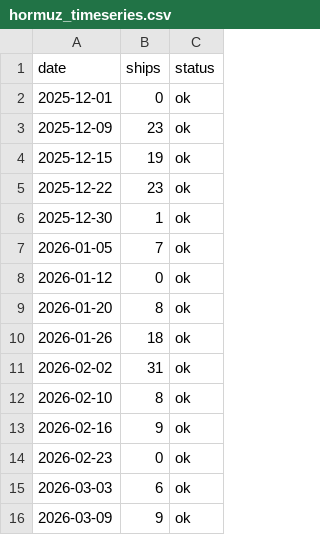
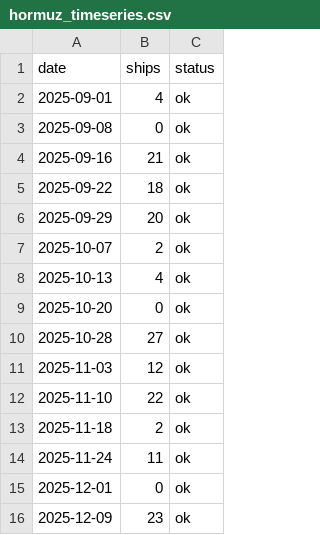
Before and after one commit to bachevskyvlad/kharg-dashboard, a CSV file: data/hormuz_timeseries.csv, drawn as a sheet; only a part is shown; the shorter side is filled out with more unchanged rows.

```diff
--- a/data/hormuz_timeseries.csv
+++ b/data/hormuz_timeseries.csv
@@ -1,2 +1,15 @@
 date,ships,status
+2025-09-01,4,ok
+2025-09-08,0,ok
+2025-09-16,21,ok
+2025-09-22,18,ok
+2025-09-29,20,ok
+2025-10-07,2,ok
+2025-10-13,4,ok
+2025-10-20,0,ok
+2025-10-28,27,ok
+2025-11-03,12,ok
+2025-11-10,22,ok
+2025-11-18,2,ok
+2025-11-24,11,ok
 2025-12-01,0,ok
```
Also changed, not shown: 1 other file.
